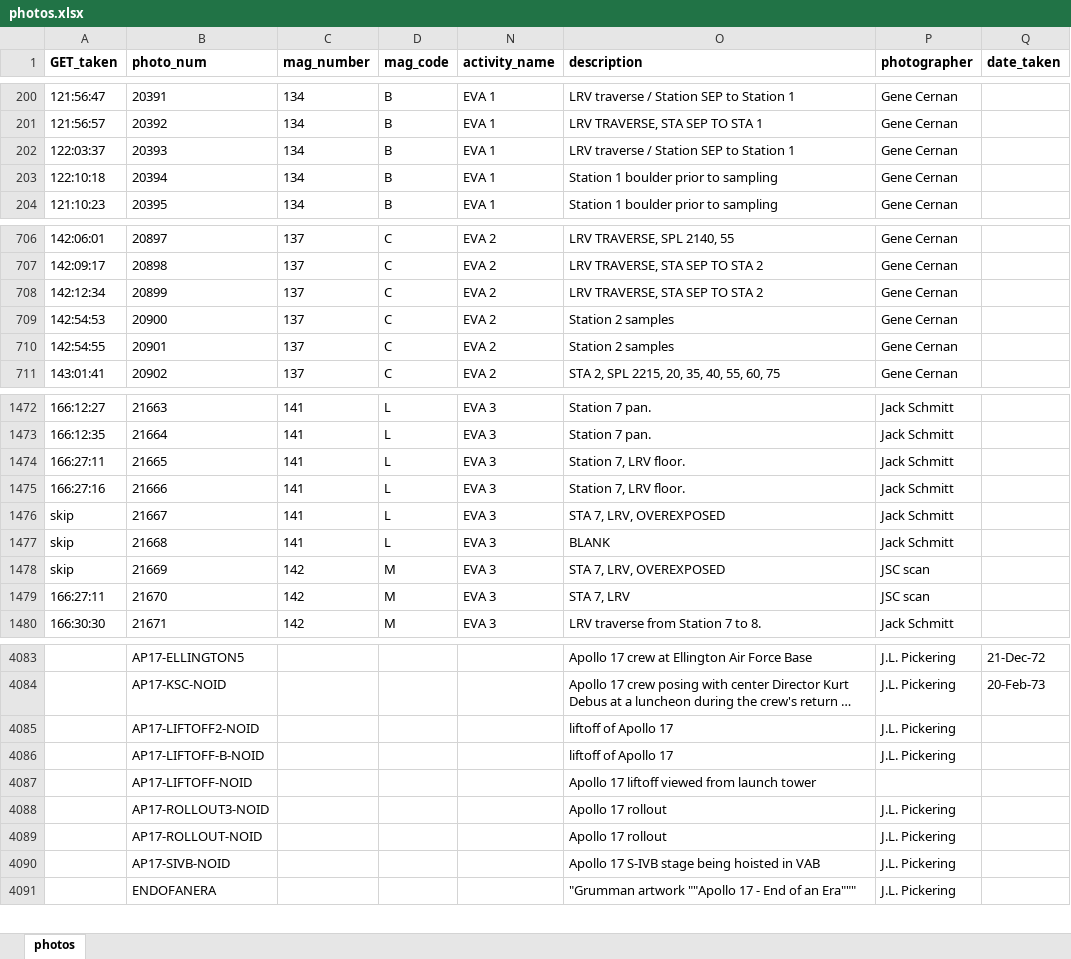
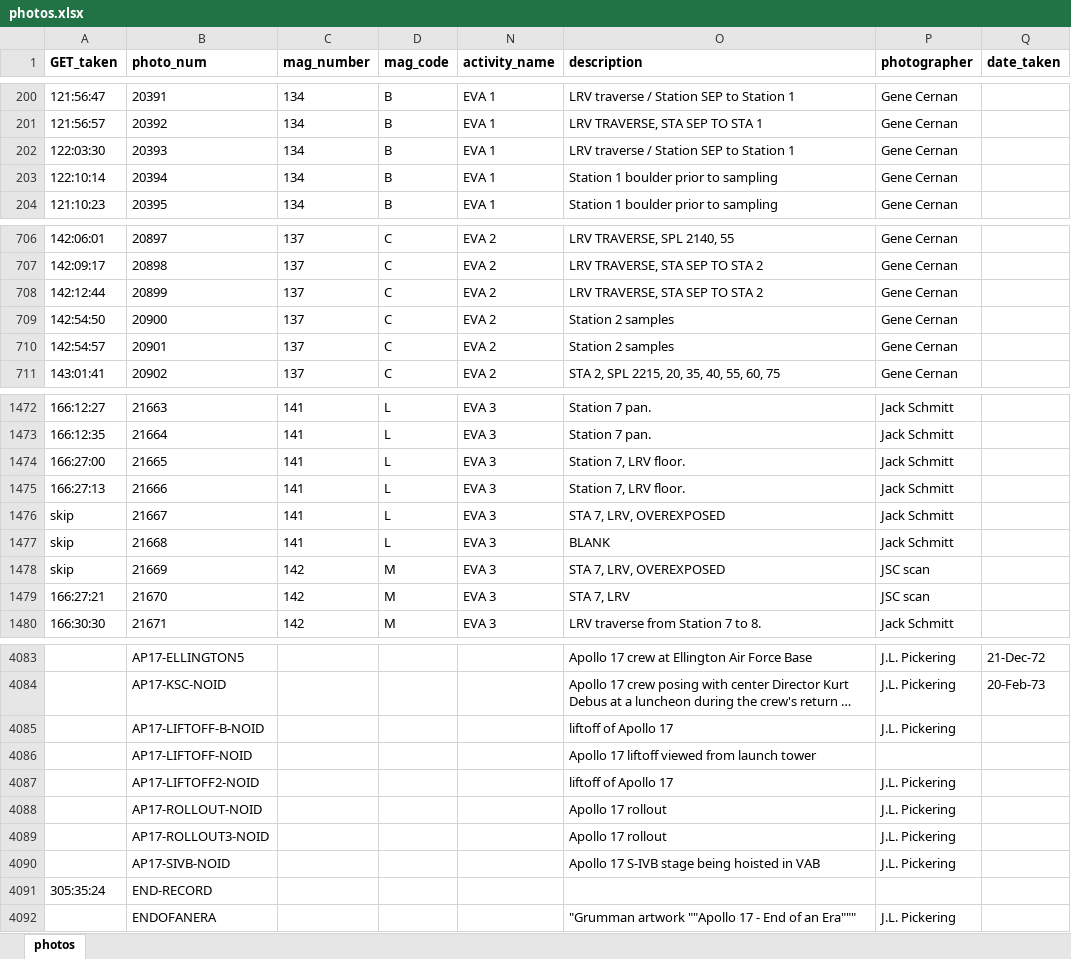
Before and after one commit to bfeist/ApolloInRealTime, an Excel workbook: MISSION_DATA/photos.xlsx, sheet photos, drawn as a sheet; only a part is shown, gaps mark what is left out; long unchanged cells end in …; values as stored, in another font and other column widths than the file's, no borders; the diff covers the shown part only; the diff names each change by its address in the sheet, - before the commit and + after, or states it on an @@ line.

Commit message:
Photo error checking script and partial photo data corrections in xls

```diff
--- a/MISSION_DATA/photos.xlsx (sheet photos)
+++ b/MISSION_DATA/photos.xlsx (sheet photos)
-A202 (GET_taken): 122:03:37
+A202 (GET_taken): 122:03:30
-A203 (GET_taken): 122:10:18
+A203 (GET_taken): 122:10:14
-A708 (GET_taken): 142:12:34
+A708 (GET_taken): 142:12:44
-A709 (GET_taken): 142:54:53
+A709 (GET_taken): 142:54:50
-A710 (GET_taken): 142:54:55
+A710 (GET_taken): 142:54:57
-A1474 (GET_taken): 166:27:11
+A1474 (GET_taken): 166:27:00
-A1475 (GET_taken): 166:27:16
+A1475 (GET_taken): 166:27:13
-A1479 (GET_taken): 166:27:11
+A1479 (GET_taken): 166:27:21
@@ row 4085 moved to row 4087: AP17-LIFTOFF2-NOID @@
@@ row 4088 moved to row 4089: AP17-ROLLOUT3-NOID @@
@@ row 4256 moved to row 4091: 305:35:24 @@
```
Also changed, not shown: 1 moved row and 7 edited cells elsewhere in this sheet, 2 other files.
